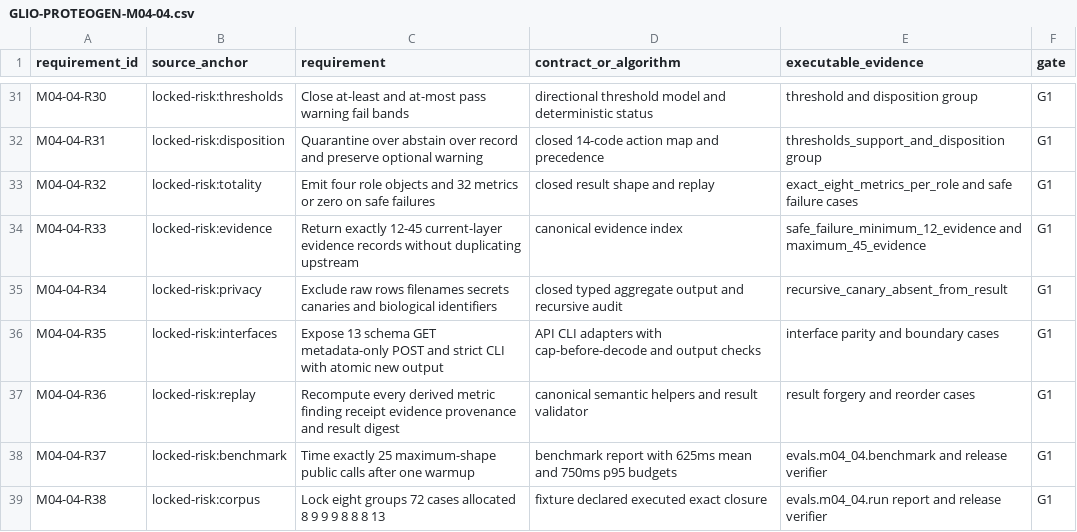
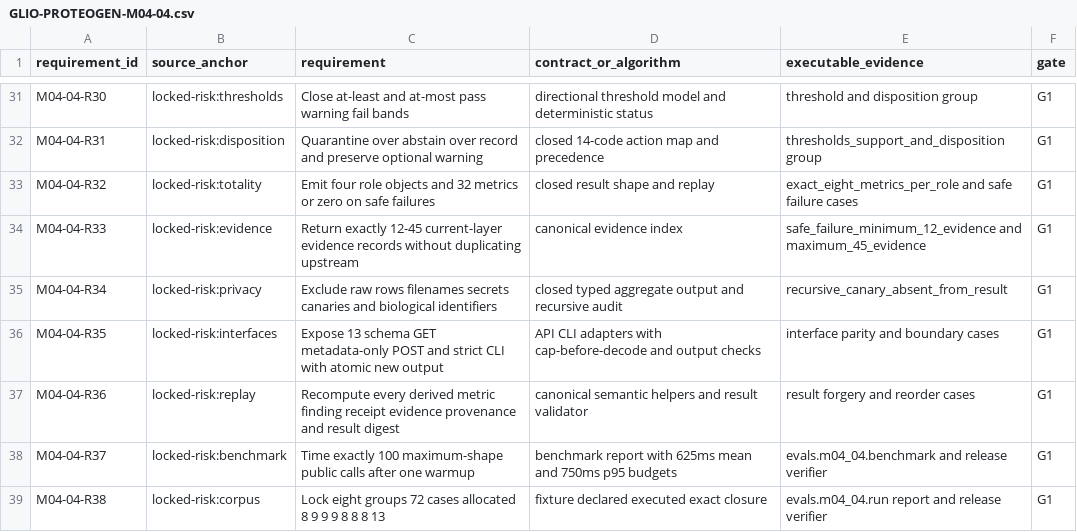
Before and after one commit to AURORA-NEURO/glio-proteogen, a CSV file: docs/traceability/GLIO-PROTEOGEN-M04-04.csv, drawn as a sheet; only a part is shown, gaps mark what is left out.

```diff
--- a/docs/traceability/GLIO-PROTEOGEN-M04-04.csv
+++ b/docs/traceability/GLIO-PROTEOGEN-M04-04.csv
@@ -37,3 +37,3 @@ M04-04-R35,locked-risk:interfaces,Expose 13 schema GET metadata-only POST and st
 M04-04-R36,locked-risk:replay,Recompute every derived metric finding receipt evidence provenance and result digest,canonical semantic helpers and result validator,result forgery and reorder cases,G1
-M04-04-R37,locked-risk:benchmark,Time exactly 25 maximum-shape public calls after one warmup,benchmark report with 625ms mean and 750ms p95 budgets,evals.m04_04.benchmark and release verifier,G1
+M04-04-R37,locked-risk:benchmark,Time exactly 100 maximum-shape public calls after one warmup,benchmark report with 625ms mean and 750ms p95 budgets,evals.m04_04.benchmark and release verifier,G1
 M04-04-R38,locked-risk:corpus,Lock eight groups 72 cases allocated 8 9 9 9 8 8 8 13,fixture declared executed exact closure,evals.m04_04.run report and release verifier,G1
```
Also changed, not shown: 21 other files.
